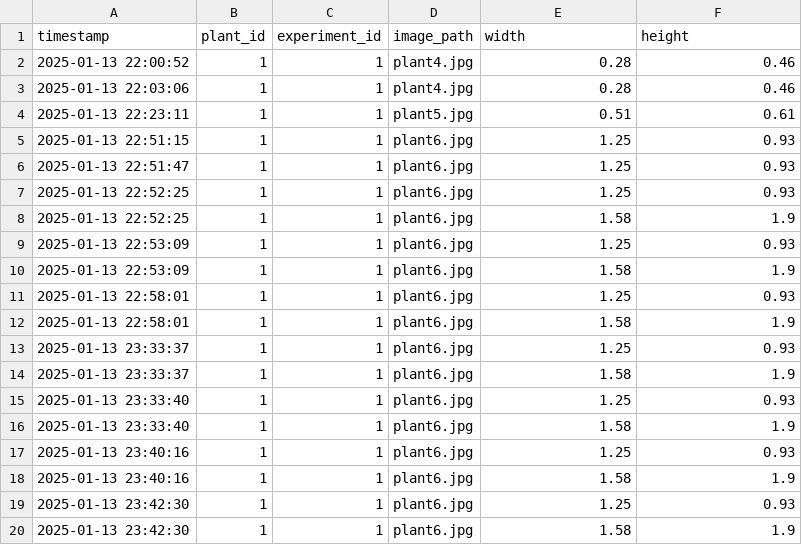
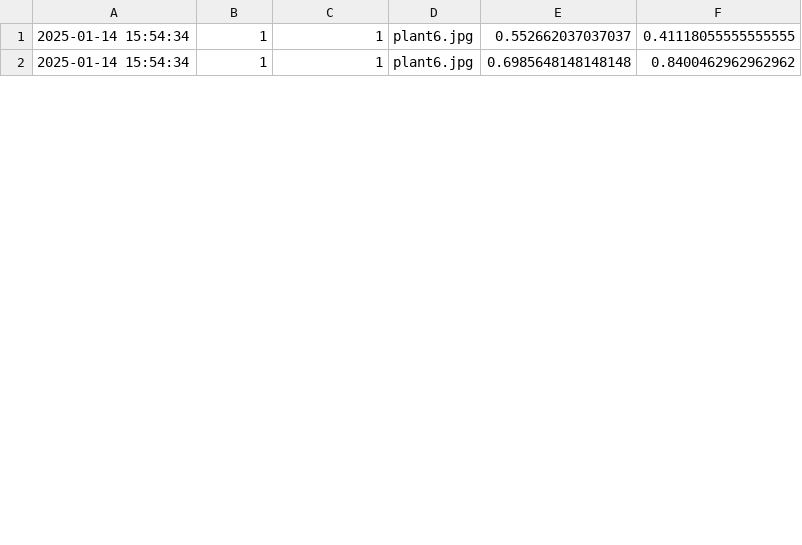
Before and after one commit to MualiMual/rootdash, a CSV file: dashboard/media/convert/time_lapse_data.csv, drawn as a sheet; only a part is shown; the diff covers the shown part only.

```diff
--- a/dashboard/media/convert/time_lapse_data.csv
+++ b/dashboard/media/convert/time_lapse_data.csv
@@ -1,20 +1,2 @@
-timestamp,plant_id,experiment_id,image_path,width,height
-2025-01-13 22:00:52,1,1,plant4.jpg,0.28,0.46
-2025-01-13 22:03:06,1,1,plant4.jpg,0.28,0.46
-2025-01-13 22:23:11,1,1,plant5.jpg,0.51,0.61
-2025-01-13 22:51:15,1,1,plant6.jpg,1.25,0.93
-2025-01-13 22:51:47,1,1,plant6.jpg,1.25,0.93
-2025-01-13 22:52:25,1,1,plant6.jpg,1.25,0.93
-2025-01-13 22:52:25,1,1,plant6.jpg,1.58,1.9
-2025-01-13 22:53:09,1,1,plant6.jpg,1.25,0.93
-2025-01-13 22:53:09,1,1,plant6.jpg,1.58,1.9
-2025-01-13 22:58:01,1,1,plant6.jpg,1.25,0.93
-2025-01-13 22:58:01,1,1,plant6.jpg,1.58,1.9
-2025-01-13 23:33:37,1,1,plant6.jpg,1.25,0.93
-2025-01-13 23:33:37,1,1,plant6.jpg,1.58,1.9
-2025-01-13 23:33:40,1,1,plant6.jpg,1.25,0.93
-2025-01-13 23:33:40,1,1,plant6.jpg,1.58,1.9
-2025-01-13 23:40:16,1,1,plant6.jpg,1.25,0.93
-2025-01-13 23:40:16,1,1,plant6.jpg,1.58,1.9
-2025-01-13 23:42:30,1,1,plant6.jpg,1.25,0.93
-2025-01-13 23:42:30,1,1,plant6.jpg,1.58,1.9
+2025-01-14 15:54:34,1,1,plant6.jpg,0.552662037037037,0.41118055555555555
+2025-01-14 15:54:34,1,1,plant6.jpg,0.6985648148148148,0.8400462962962962
```
Also changed, not shown: 2 added rows, 6 removed rows and 6 edited cells elsewhere in this file, 25 other files.
